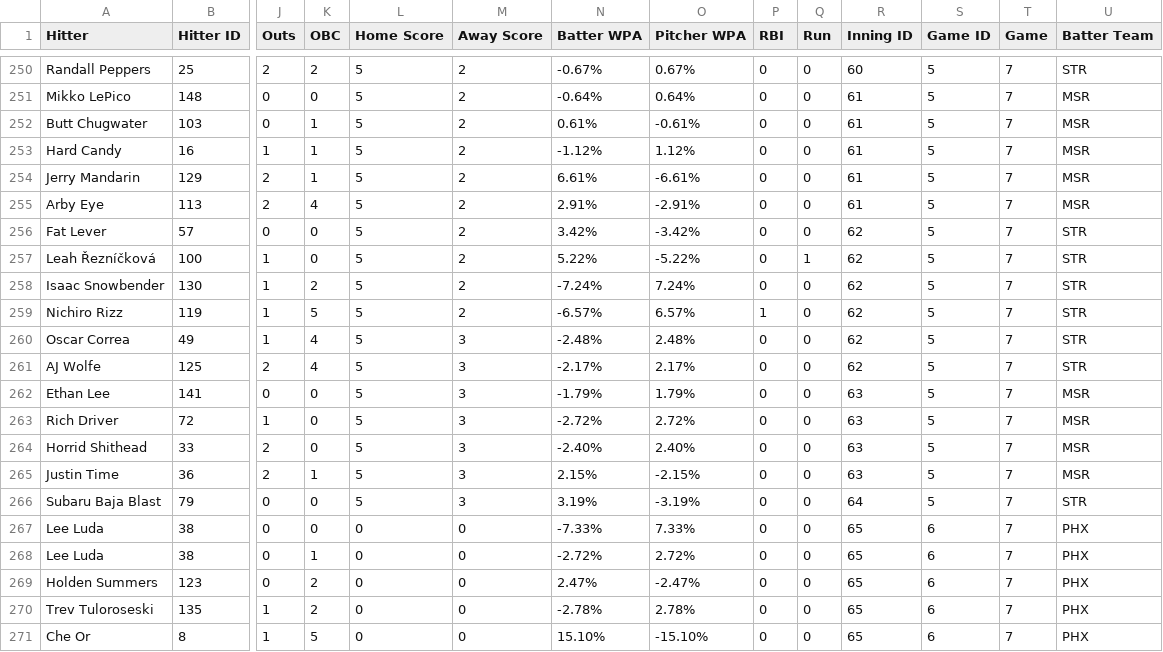
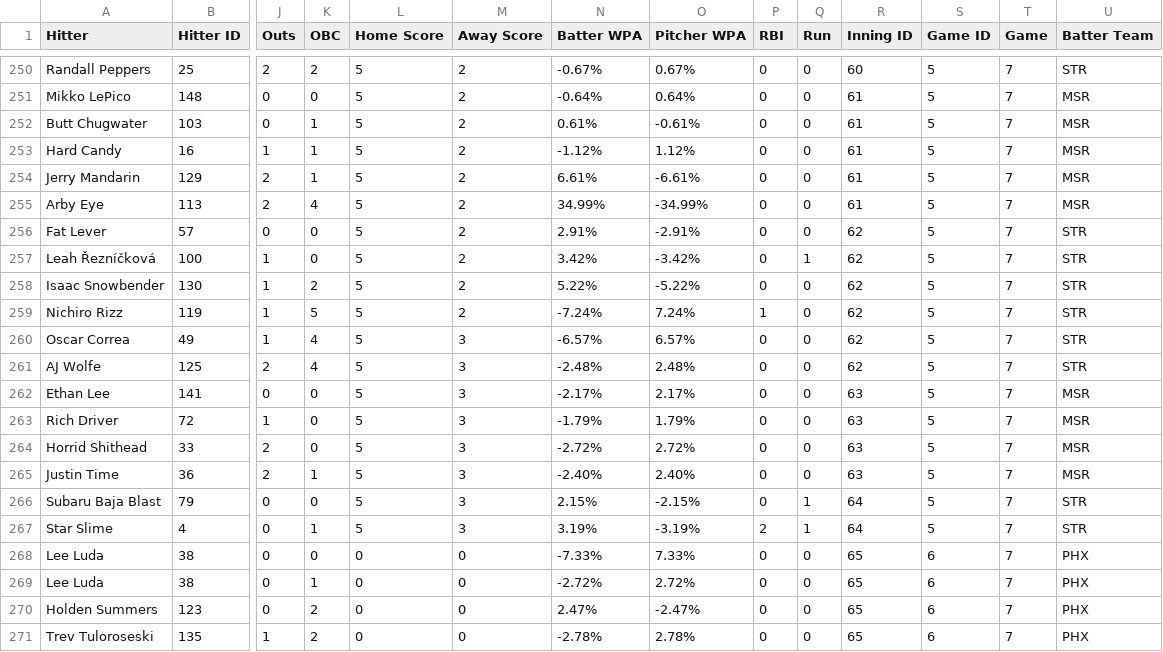
Before and after one commit to nathanc3331/gib-pitch-trend, a CSV file: data/s2_pa.csv, drawn as a sheet; only a part is shown, gaps mark what is left out; the shorter side is filled out with more unchanged rows; rows hold the shown columns only; the diff names each change by its address in the sheet, - before the commit and + after, or states it on an @@ line.

```diff
--- a/data/s2_pa.csv
+++ b/data/s2_pa.csv
-N255 (Batter WPA): 2.91%
+N255 (Batter WPA): 34.99%
-O255 (Pitcher WPA): -2.91%
+O255 (Pitcher WPA): -34.99%
-N256 (Batter WPA): 3.42%
+N256 (Batter WPA): 2.91%
-O256 (Pitcher WPA): -3.42%
+O256 (Pitcher WPA): -2.91%
-N257 (Batter WPA): 5.22%
+N257 (Batter WPA): 3.42%
-O257 (Pitcher WPA): -5.22%
+O257 (Pitcher WPA): -3.42%
-N258 (Batter WPA): -7.24%
+N258 (Batter WPA): 5.22%
-O258 (Pitcher WPA): 7.24%
+O258 (Pitcher WPA): -5.22%
-N259 (Batter WPA): -6.57%
+N259 (Batter WPA): -7.24%
-O259 (Pitcher WPA): 6.57%
+O259 (Pitcher WPA): 7.24%
-N260 (Batter WPA): -2.48%
+N260 (Batter WPA): -6.57%
-O260 (Pitcher WPA): 2.48%
+O260 (Pitcher WPA): 6.57%
-N261 (Batter WPA): -2.17%
+N261 (Batter WPA): -2.48%
-O261 (Pitcher WPA): 2.17%
+O261 (Pitcher WPA): 2.48%
-N262 (Batter WPA): -1.79%
+N262 (Batter WPA): -2.17%
-O262 (Pitcher WPA): 1.79%
+O262 (Pitcher WPA): 2.17%
-N263 (Batter WPA): -2.72%
+N263 (Batter WPA): -1.79%
-O263 (Pitcher WPA): 2.72%
+O263 (Pitcher WPA): 1.79%
-N264 (Batter WPA): -2.40%
+N264 (Batter WPA): -2.72%
-O264 (Pitcher WPA): 2.40%
+O264 (Pitcher WPA): 2.72%
-N265 (Batter WPA): 2.15%
+N265 (Batter WPA): -2.40%
-O265 (Pitcher WPA): -2.15%
+O265 (Pitcher WPA): 2.40%
-N266 (Batter WPA): 3.19%
+N266 (Batter WPA): 2.15%
-O266 (Pitcher WPA): -3.19%
+O266 (Pitcher WPA): -2.15%
-Q266 (Run): 0
+Q266 (Run): 1
+row 267: Star Slime | 4 | 0 | 1 | 5 | 3 | 3.19% | -3.19% | 2 | 1 | 64 | 5 | 7 | STR
```
Also changed, not shown: 1 other file.
